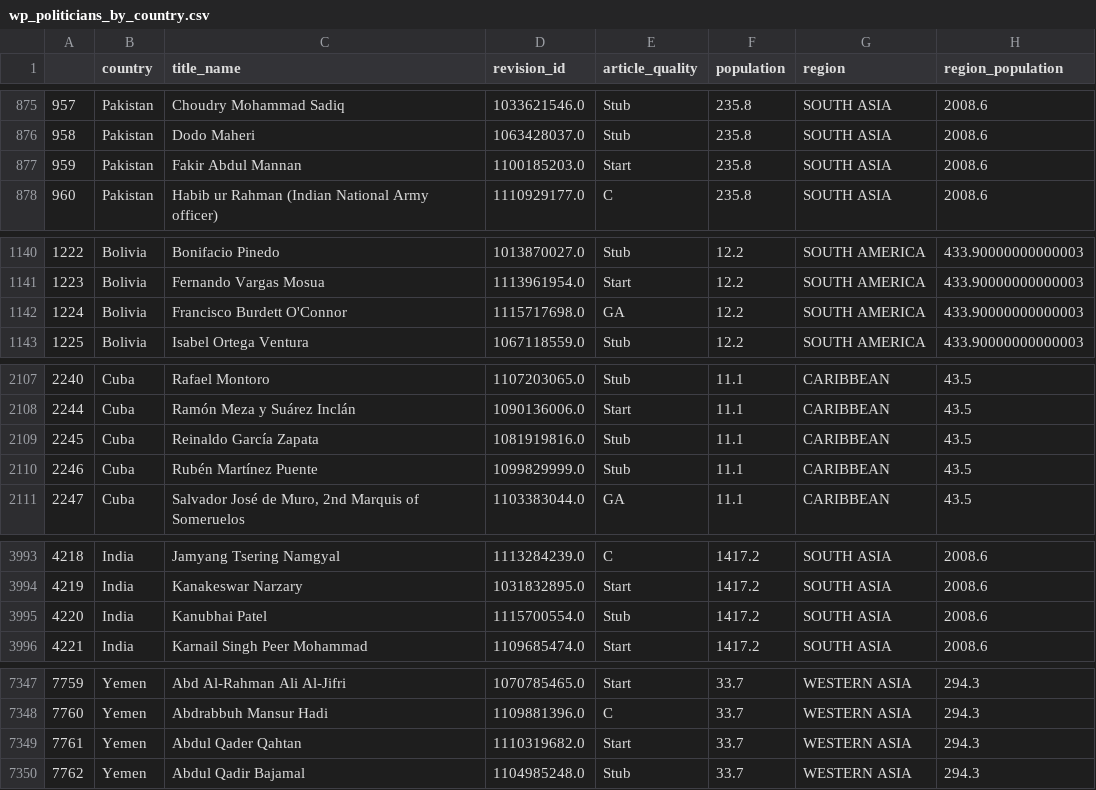
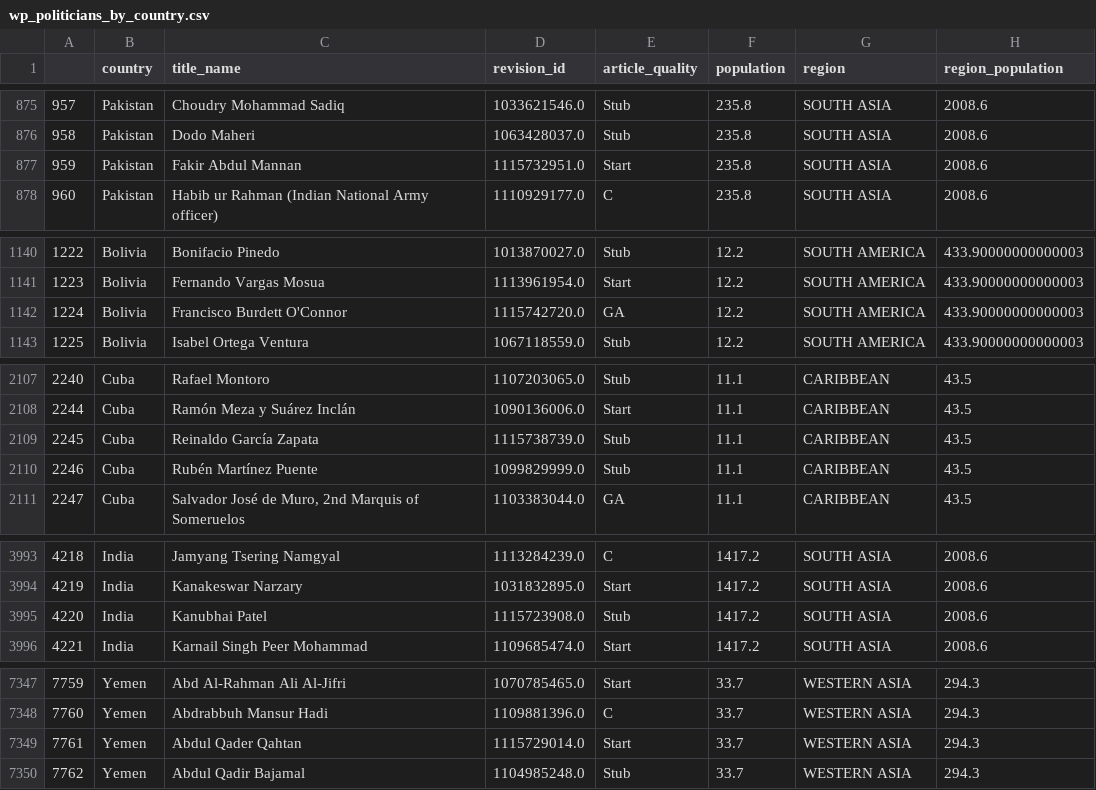
Before and after one commit to pragyy/Data-512-homework_2, a CSV file: output_data/wp_politicians_by_country.csv, drawn as a sheet; only a part is shown, gaps mark what is left out; the diff covers the shown part only.

```diff
--- a/output_data/wp_politicians_by_country.csv
+++ b/output_data/wp_politicians_by_country.csv
@@ -876,3 +876,3 @@
 958,Pakistan,Dodo Maheri,1063428037.0,Stub,235.8,SOUTH ASIA,2008.6
-959,Pakistan,Fakir Abdul Mannan,1100185203.0,Start,235.8,SOUTH ASIA,2008.6
+959,Pakistan,Fakir Abdul Mannan,1115732951.0,Start,235.8,SOUTH ASIA,2008.6
 960,Pakistan,Habib ur Rahman (Indian National Army officer),1110929177.0,C,235.8,SOUTH ASIA,2008.6
@@ -1141,3 +1141,3 @@
 1223,Bolivia,Fernando Vargas Mosua,1113961954.0,Start,12.2,SOUTH AMERICA,433.90000000000003
-1224,Bolivia,Francisco Burdett O'Connor,1115717698.0,GA,12.2,SOUTH AMERICA,433.90000000000003
+1224,Bolivia,Francisco Burdett O'Connor,1115742720.0,GA,12.2,SOUTH AMERICA,433.90000000000003
 1225,Bolivia,Isabel Ortega Ventura,1067118559.0,Stub,12.2,SOUTH AMERICA,433.90000000000003
@@ -2108,3 +2108,3 @@
 2244,Cuba,Ramón Meza y Suárez Inclán,1090136006.0,Start,11.1,CARIBBEAN,43.5
-2245,Cuba,Reinaldo García Zapata,1081919816.0,Stub,11.1,CARIBBEAN,43.5
+2245,Cuba,Reinaldo García Zapata,1115738739.0,Stub,11.1,CARIBBEAN,43.5
 2246,Cuba,Rubén Martínez Puente,1099829999.0,Stub,11.1,CARIBBEAN,43.5
@@ -3994,3 +3994,3 @@
 4219,India,Kanakeswar Narzary,1031832895.0,Start,1417.2,SOUTH ASIA,2008.6
-4220,India,Kanubhai Patel,1115700554.0,Stub,1417.2,SOUTH ASIA,2008.6
+4220,India,Kanubhai Patel,1115723908.0,Stub,1417.2,SOUTH ASIA,2008.6
 4221,India,Karnail Singh Peer Mohammad,1109685474.0,Start,1417.2,SOUTH ASIA,2008.6
@@ -7348,3 +7348,3 @@
 7760,Yemen,Abdrabbuh Mansur Hadi,1109881396.0,C,33.7,WESTERN ASIA,294.3
-7761,Yemen,Abdul Qader Qahtan,1110319682.0,Start,33.7,WESTERN ASIA,294.3
+7761,Yemen,Abdul Qader Qahtan,1115729014.0,Start,33.7,WESTERN ASIA,294.3
 7762,Yemen,Abdul Qadir Bajamal,1104985248.0,Stub,33.7,WESTERN ASIA,294.3
```
Also changed, not shown: 1 edited cell elsewhere in this file, 2 other files.
